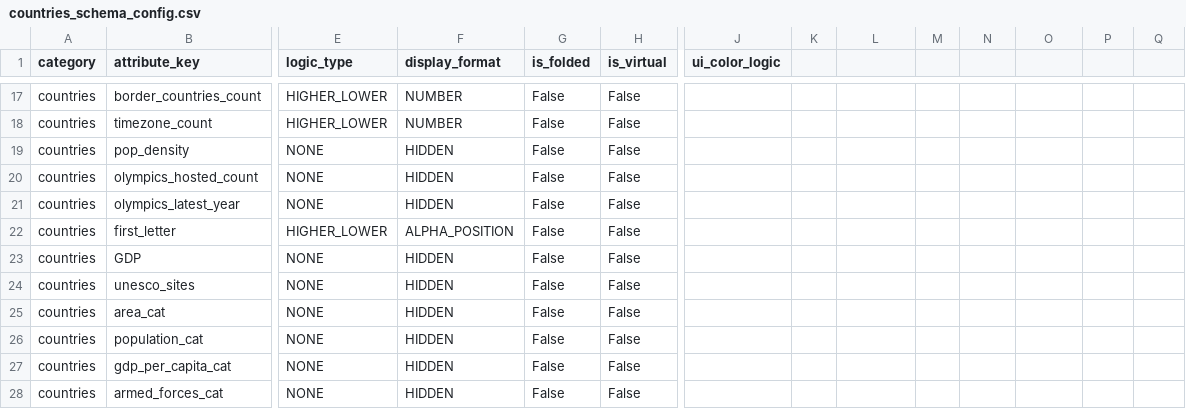
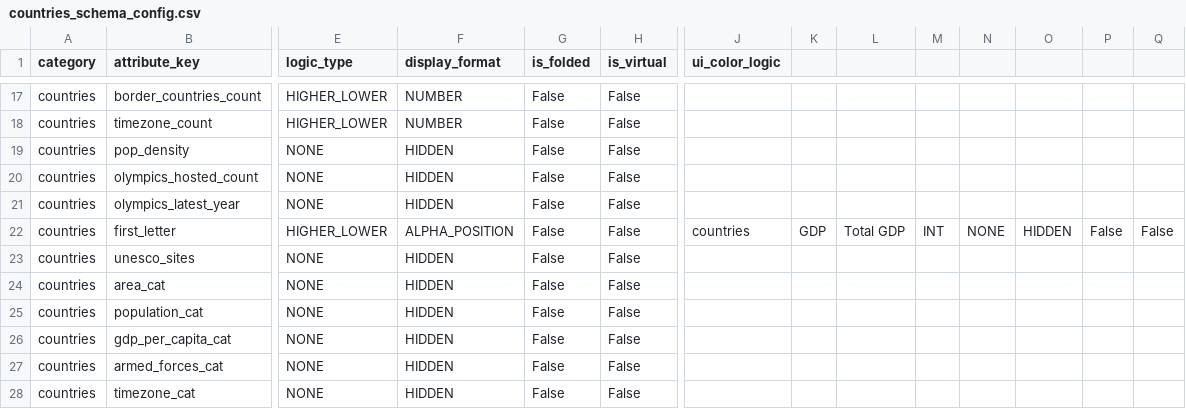
Before and after one commit to samirhusain26/Scalar, a CSV file: data/countries_schema_config.csv, drawn as a sheet; only a part is shown, gaps mark what is left out; the shorter side is filled out with more unchanged rows; rows hold the shown columns only; the diff names each change by its address in the sheet, - before the commit and + after, or states it on an @@ line.

```diff
--- a/data/countries_schema_config.csv
+++ b/data/countries_schema_config.csv
-J22 (ui_color_logic): (empty)
+J22 (ui_color_logic): countries
-K22: (empty)
+K22: GDP
-L22: (empty)
+L22: Total GDP
-M22: (empty)
+M22: INT
-N22: (empty)
+N22: NONE
-O22: (empty)
+O22: HIDDEN
-P22: (empty)
+P22: False
-Q22: (empty)
+Q22: False
-row 23: countries | GDP | NONE | HIDDEN | False | False
```
Also changed, not shown: 16 other files.
